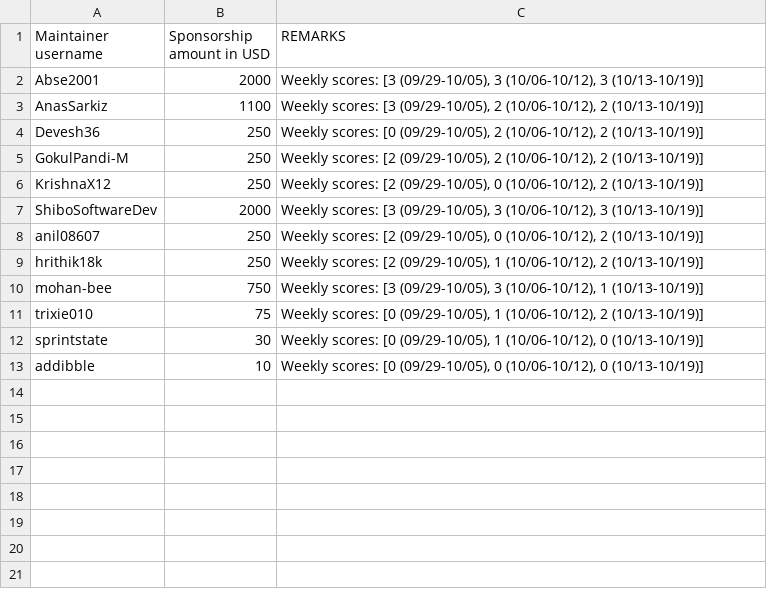
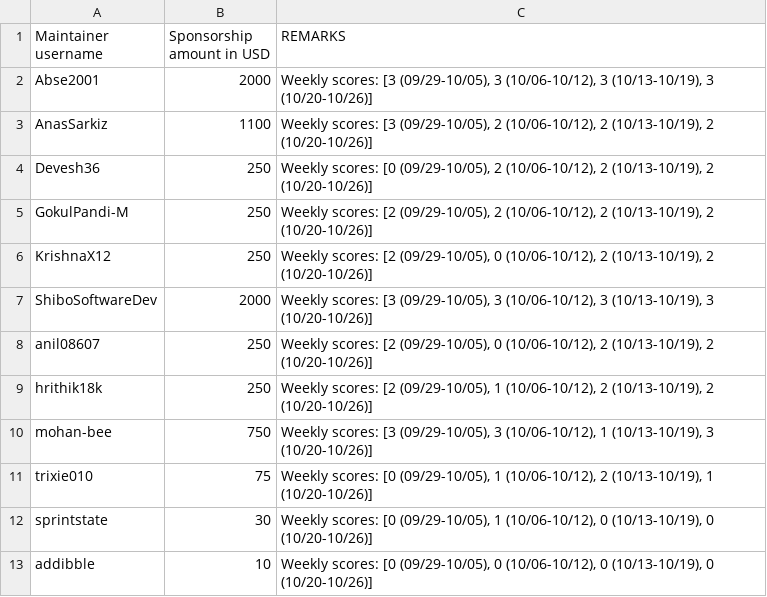
Before and after one commit to tscircuit/contribution-tracker, a CSV file: sponsorships/2026-10.csv, drawn as a sheet.

```diff
--- a/sponsorships/2026-10.csv
+++ b/sponsorships/2026-10.csv
@@ -1,13 +1,13 @@
 Maintainer username,Sponsorship amount in USD,REMARKS
-Abse2001,2000,"Weekly scores: [3 (09/29-10/05), 3 (10/06-10/12), 3 (10/13-10/19)]"
-AnasSarkiz,1100,"Weekly scores: [3 (09/29-10/05), 2 (10/06-10/12), 2 (10/13-10/19)]"
-Devesh36,250,"Weekly scores: [0 (09/29-10/05), 2 (10/06-10/12), 2 (10/13-10/19)]"
-GokulPandi-M,250,"Weekly scores: [2 (09/29-10/05), 2 (10/06-10/12), 2 (10/13-10/19)]"
-KrishnaX12,250,"Weekly scores: [2 (09/29-10/05), 0 (10/06-10/12), 2 (10/13-10/19)]"
-ShiboSoftwareDev,2000,"Weekly scores: [3 (09/29-10/05), 3 (10/06-10/12), 3 (10/13-10/19)]"
-anil08607,250,"Weekly scores: [2 (09/29-10/05), 0 (10/06-10/12), 2 (10/13-10/19)]"
-hrithik18k,250,"Weekly scores: [2 (09/29-10/05), 1 (10/06-10/12), 2 (10/13-10/19)]"
-mohan-bee,750,"Weekly scores: [3 (09/29-10/05), 3 (10/06-10/12), 1 (10/13-10/19)]"
-trixie010,75,"Weekly scores: [0 (09/29-10/05), 1 (10/06-10/12), 2 (10/13-10/19)]"
-sprintstate,30,"Weekly scores: [0 (09/29-10/05), 1 (10/06-10/12), 0 (10/13-10/19)]"
-addibble,10,"Weekly scores: [0 (09/29-10/05), 0 (10/06-10/12), 0 (10/13-10/19)]"
+Abse2001,2000,"Weekly scores: [3 (09/29-10/05), 3 (10/06-10/12), 3 (10/13-10/19), 3 (10/20-10/26)]"
+AnasSarkiz,1100,"Weekly scores: [3 (09/29-10/05), 2 (10/06-10/12), 2 (10/13-10/19), 2 (10/20-10/26)]"
+Devesh36,250,"Weekly scores: [0 (09/29-10/05), 2 (10/06-10/12), 2 (10/13-10/19), 2 (10/20-10/26)]"
+GokulPandi-M,250,"Weekly scores: [2 (09/29-10/05), 2 (10/06-10/12), 2 (10/13-10/19), 2 (10/20-10/26)]"
+KrishnaX12,250,"Weekly scores: [2 (09/29-10/05), 0 (10/06-10/12), 2 (10/13-10/19), 2 (10/20-10/26)]"
+ShiboSoftwareDev,2000,"Weekly scores: [3 (09/29-10/05), 3 (10/06-10/12), 3 (10/13-10/19), 3 (10/20-10/26)]"
+anil08607,250,"Weekly scores: [2 (09/29-10/05), 0 (10/06-10/12), 2 (10/13-10/19), 2 (10/20-10/26)]"
+hrithik18k,250,"Weekly scores: [2 (09/29-10/05), 1 (10/06-10/12), 2 (10/13-10/19), 2 (10/20-10/26)]"
+mohan-bee,750,"Weekly scores: [3 (09/29-10/05), 3 (10/06-10/12), 1 (10/13-10/19), 3 (10/20-10/26)]"
+trixie010,75,"Weekly scores: [0 (09/29-10/05), 1 (10/06-10/12), 2 (10/13-10/19), 1 (10/20-10/26)]"
+sprintstate,30,"Weekly scores: [0 (09/29-10/05), 1 (10/06-10/12), 0 (10/13-10/19), 0 (10/20-10/26)]"
+addibble,10,"Weekly scores: [0 (09/29-10/05), 0 (10/06-10/12), 0 (10/13-10/19), 0 (10/20-10/26)]"
```
